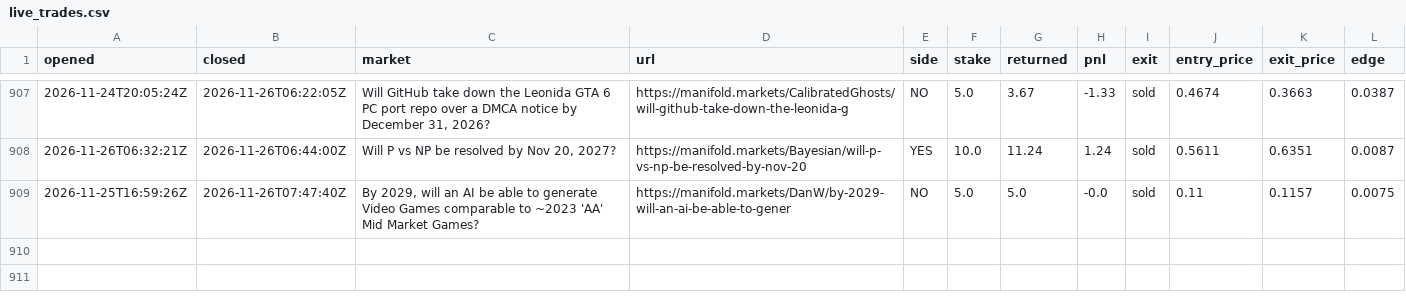
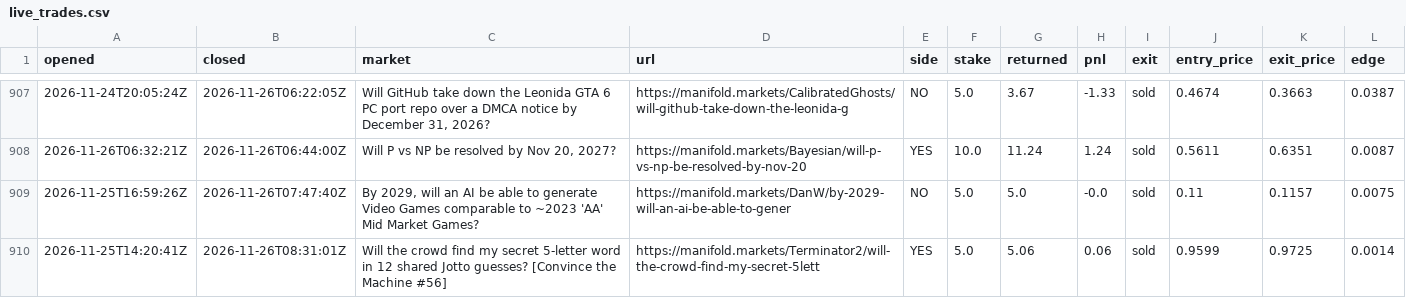
Before and after one commit to evanwang810/cron-loop, a CSV file: live_trades.csv, drawn as a sheet; only a part is shown, gaps mark what is left out; the diff names each change by its address in the sheet, - before the commit and + after, or states it on an @@ line.

```diff
--- a/live_trades.csv
+++ b/live_trades.csv
+row 910: 2026-11-25T14:20:41Z | 2026-11-26T08:31:01Z | Will the crowd find my secret 5-letter word in 12 shared Jotto guesses? [Convince the Machine #56] | https://manifold.markets/Terminator2/will-the-crowd-find-my-secret-5lett | YES | 5.0 | 5.06 | 0.06 | sold | 0.9599 | 0.9725 | 0.0014
```
Also changed, not shown: live_equity.csv, 2 other files.
